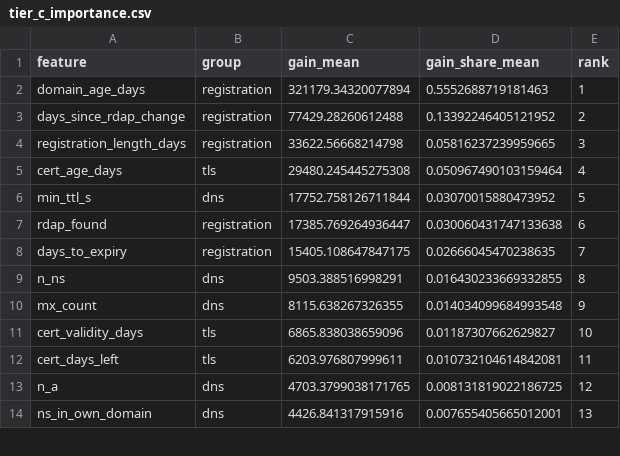
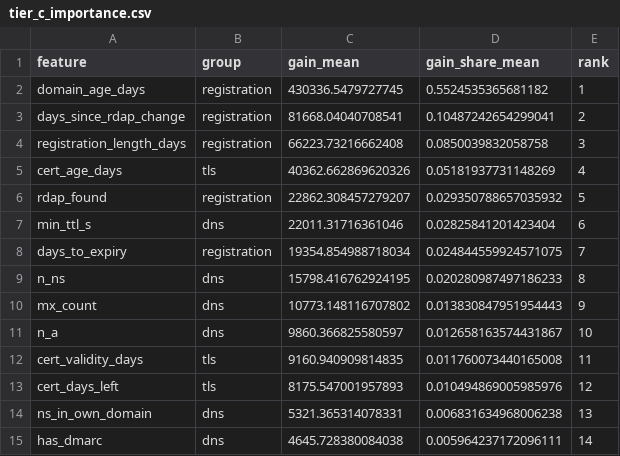
Before and after one commit to gangwaritvik/phishdrift, a CSV file: results/tables/tier_c_importance.csv, drawn as a sheet; only a part is shown; the diff covers the shown part only.

```diff
--- a/results/tables/tier_c_importance.csv
+++ b/results/tables/tier_c_importance.csv
@@ -1,14 +1,15 @@
 feature,group,gain_mean,gain_share_mean,rank
-domain_age_days,registration,321179.34320077894,0.5552688719181463,1
-days_since_rdap_change,registration,77429.28260612488,0.13392246405121952,2
-registration_length_days,registration,33622.56668214798,0.05816237239959665,3
-cert_age_days,tls,29480.245445275308,0.050967490103159464,4
-min_ttl_s,dns,17752.758126711844,0.03070015880473952,5
-rdap_found,registration,17385.769264936447,0.030060431747133638,6
-days_to_expiry,registration,15405.108647847175,0.02666045470238635,7
-n_ns,dns,9503.388516998291,0.016430233669332855,8
-mx_count,dns,8115.638267326355,0.014034099684993548,9
-cert_validity_days,tls,6865.838038659096,0.01187307662629827,10
-cert_days_left,tls,6203.976807999611,0.010732104614842081,11
-n_a,dns,4703.3799038171765,0.008131819022186725,12
-ns_in_own_domain,dns,4426.841317915916,0.007655405665012001,13
+domain_age_days,registration,430336.5479727745,0.5524535365681182,1
+days_since_rdap_change,registration,81668.04040708541,0.10487242654299041,2
+registration_length_days,registration,66223.73216662408,0.0850039832058758,3
+cert_age_days,tls,40362.662869620326,0.05181937731148269,4
+rdap_found,registration,22862.308457279207,0.029350788657035932,5
+min_ttl_s,dns,22011.31716361046,0.02825841201423404,6
+days_to_expiry,registration,19354.854988718034,0.024844559924571075,7
+n_ns,dns,15798.416762924195,0.020280987497186233,8
+mx_count,dns,10773.148116707802,0.013830847951954443,9
+n_a,dns,9860.366825580597,0.012658163574431867,10
+cert_validity_days,tls,9160.940909814835,0.011760073440165008,11
+cert_days_left,tls,8175.547001957893,0.010494869005985976,12
+ns_in_own_domain,dns,5321.365314078331,0.006831634968006238,13
+has_dmarc,dns,4645.728380084038,0.005964237172096111,14
```
Also changed, not shown: 5 added rows, 6 removed rows and 26 edited cells elsewhere in this file, results/tables/tier_c_runs.csv, results/tables/tier_c_time.csv, 4 other files.
